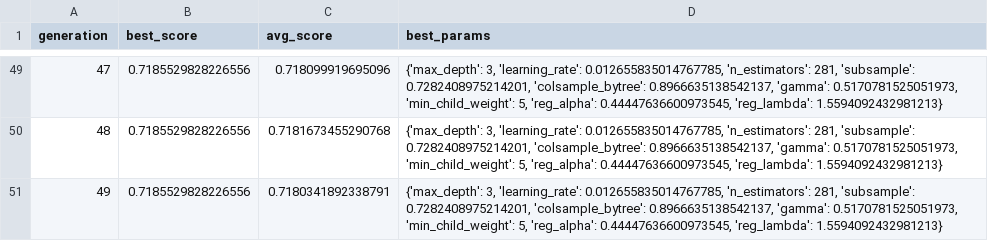
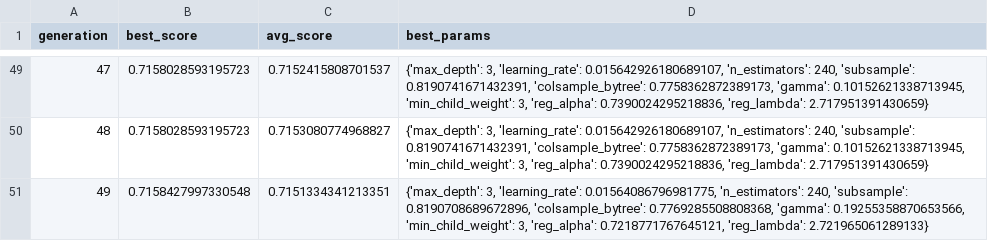
Before and after one commit to Arunanshu69/Cardiovascular-Disease-Predictor, a CSV file: results/ga_history.csv, drawn as a sheet; only a part is shown, gaps mark what is left out; the diff covers the shown part only.

```diff
--- a/results/ga_history.csv
+++ b/results/ga_history.csv
@@ -49,3 +49,3 @@ generation,best_score,avg_score,best_params
-47,0.7185529828226556,0.718099919695096,"{'max_depth': 3, 'learning_rate': 0.012655835014767785, 'n_estimators': 281, 'subsample': 0.7282408975214201, 'colsample_bytree': 0.8966635138542137, 'gamma': 0.5170781525051973, 'min_child_weight': 5, 'reg_alpha': 0.44447636600973545, 'reg_lambda': 1.5594092432981213}"
-48,0.7185529828226556,0.7181673455290768,"{'max_depth': 3, 'learning_rate': 0.012655835014767785, 'n_estimators': 281, 'subsample': 0.7282408975214201, 'colsample_bytree': 0.8966635138542137, 'gamma': 0.5170781525051973, 'min_child_weight': 5, 'reg_alpha': 0.44447636600973545, 'reg_lambda': 1.5594092432981213}"
-49,0.7185529828226556,0.7180341892338791,"{'max_depth': 3, 'learning_rate': 0.012655835014767785, 'n_estimators': 281, 'subsample': 0.7282408975214201, 'colsample_bytree': 0.8966635138542137, 'gamma': 0.5170781525051973, 'min_child_weight': 5, 'reg_alpha': 0.44447636600973545, 'reg_lambda': 1.5594092432981213}"
+47,0.7158028593195723,0.7152415808701537,"{'max_depth': 3, 'learning_rate': 0.015642926180689107, 'n_estimators': 240, 'subsample': 0.8190741671432391, 'colsample_bytree': 0.7758362872389173, 'gamma': 0.10152621338713945, 'min_child_weight': 3, 'reg_alpha': 0.7390024295218836, 'reg_lambda': 2.717951391430659}"
+48,0.7158028593195723,0.7153080774968827,"{'max_depth': 3, 'learning_rate': 0.015642926180689107, 'n_estimators': 240, 'subsample': 0.8190741671432391, 'colsample_bytree': 0.7758362872389173, 'gamma': 0.10152621338713945, 'min_child_weight': 3, 'reg_alpha': 0.7390024295218836, 'reg_lambda': 2.717951391430659}"
+49,0.7158427997330548,0.7151334341213351,"{'max_depth': 3, 'learning_rate': 0.01564086796981775, 'n_estimators': 240, 'subsample': 0.8190708689672896, 'colsample_bytree': 0.7769285508808368, 'gamma': 0.19255358870653566, 'min_child_weight': 3, 'reg_alpha': 0.7218771767645121, 'reg_lambda': 2.721965061289133}"
```
Also changed, not shown: 138 edited cells elsewhere in this file, results/pso_history.csv, 10 other files.
